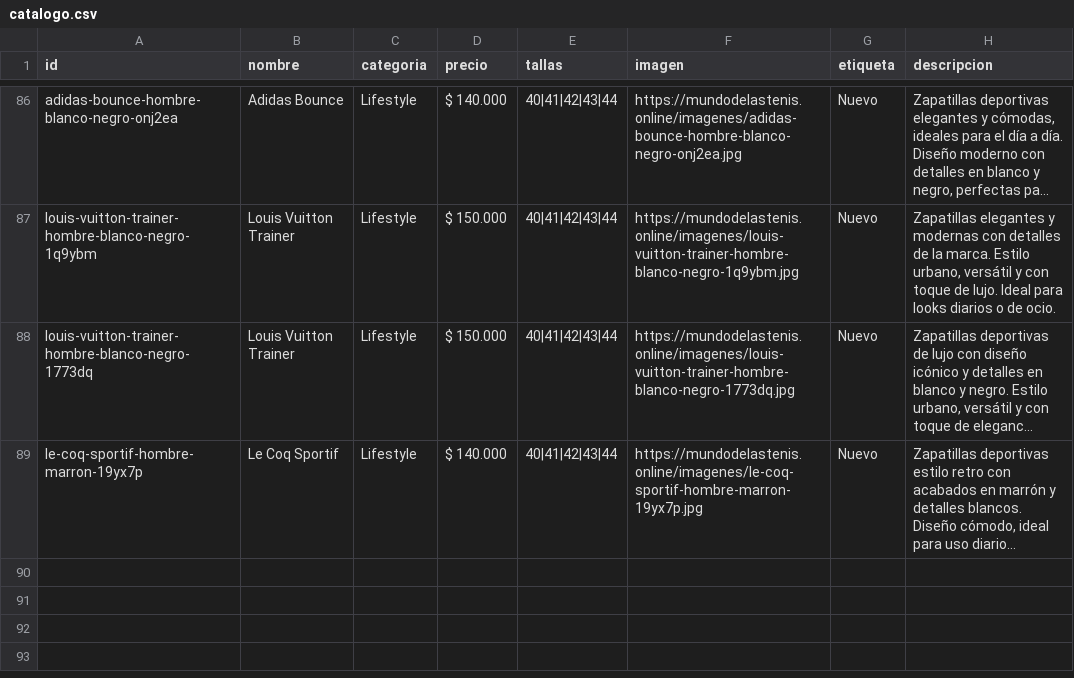
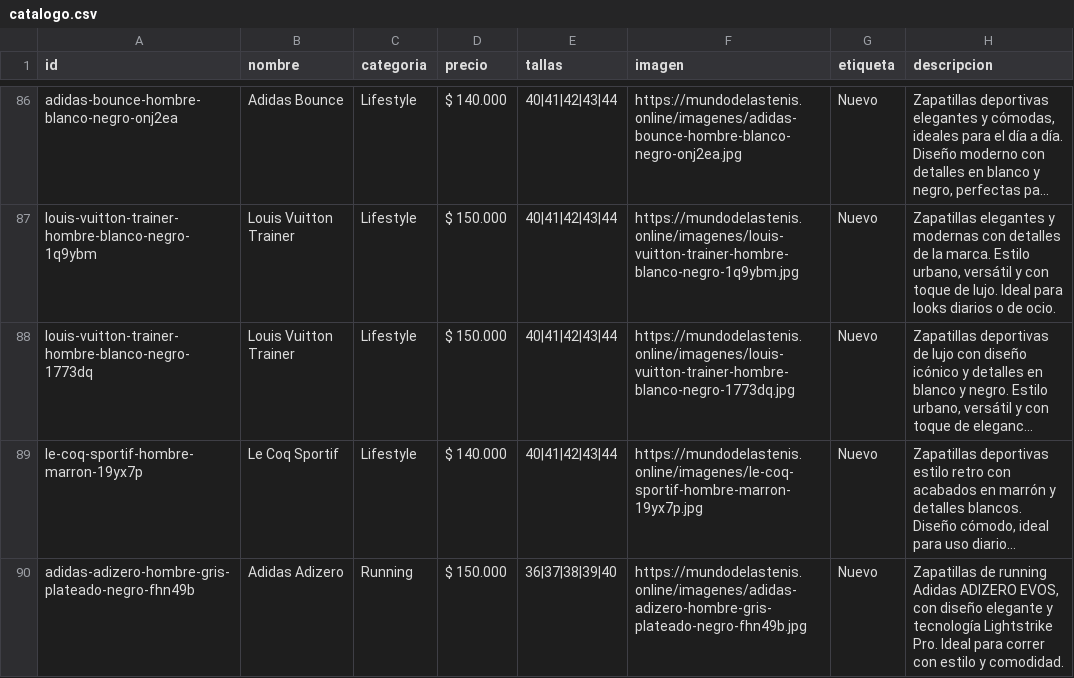
Before and after one commit to Aanticamperos/Mundo-de-las-tenis, a CSV file: catalogo.csv, drawn as a sheet; only a part is shown, gaps mark what is left out; long unchanged cells end in …; the diff names each change by its address in the sheet, - before the commit and + after, or states it on an @@ line.

Commit message:
Agregar producto adidas-adizero-hombre-gris-plateado-negro-fhn49b al catálogo

```diff
--- a/catalogo.csv
+++ b/catalogo.csv
+row 90: adidas-adizero-hombre-gris-plateado-negro-fhn49b | Adidas Adizero | Running | $ 150.000 | 36|37|38|39|40 | https://mundodelastenis.online/imagenes/adidas-adizero-hombre-gris-plateado-negro-fhn49b.jpg | Nuevo | Zapatillas de running Adidas ADIZERO EVOS, con diseño elegante y tecnología Lightstrike Pro. Ideal para correr con estilo y comodidad.
```
